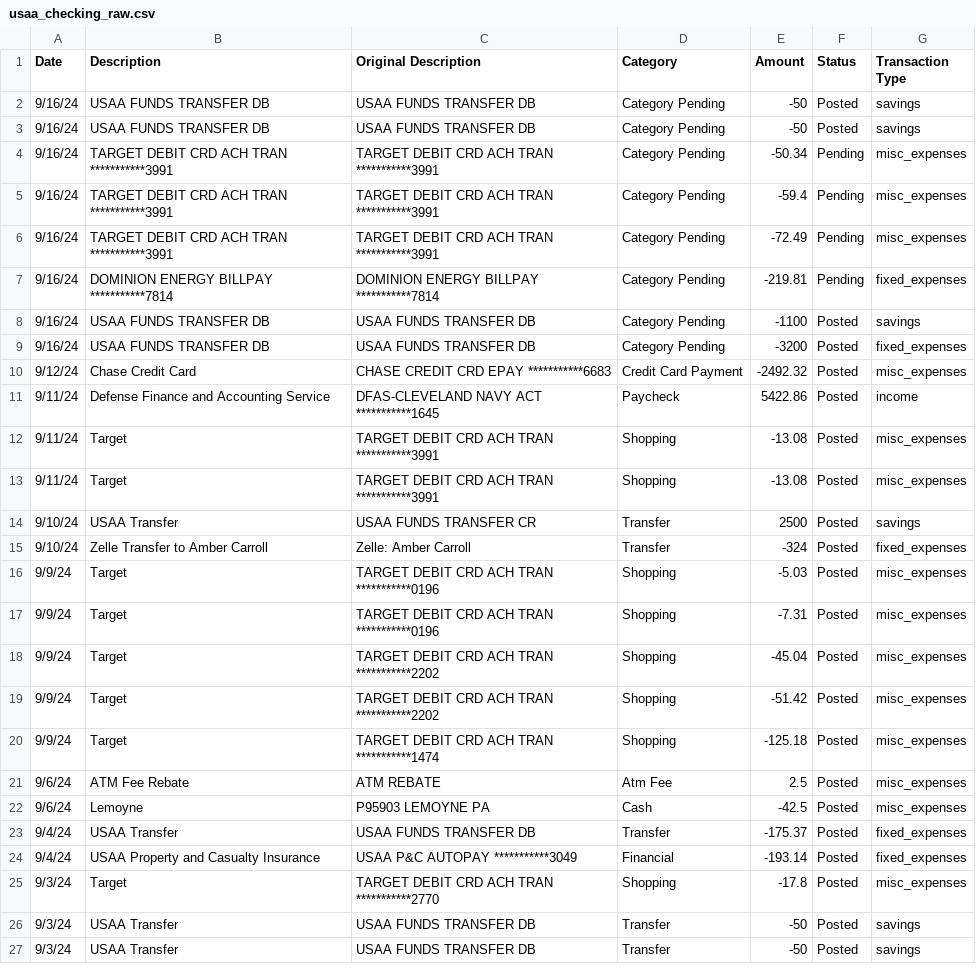
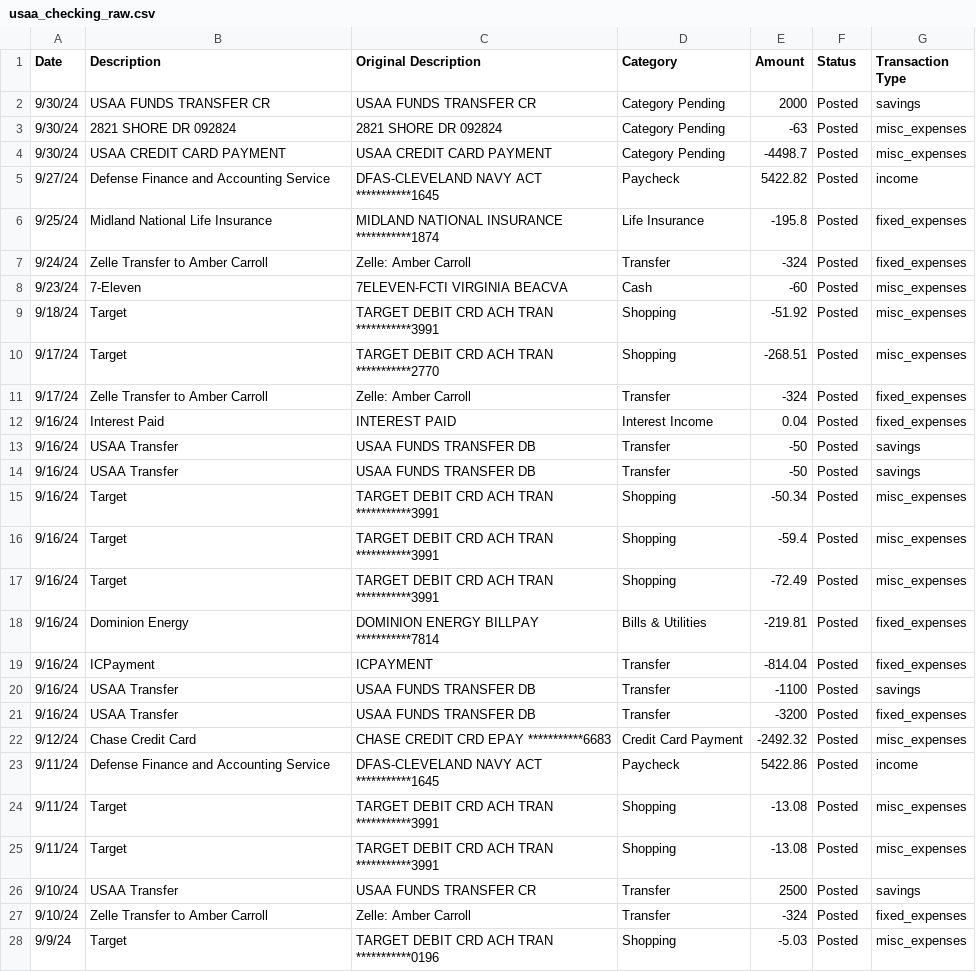
Before and after one commit to jegood78/Financial_Planning, a CSV file: usaa_checking_raw.csv, drawn as a sheet; only a part is shown; the shorter side is filled out with more unchanged rows.

```diff
--- a/usaa_checking_raw.csv
+++ b/usaa_checking_raw.csv
@@ -1,10 +1,22 @@
 Date,Description,Original Description,Category,Amount,Status,Transaction Type
-9/16/24,USAA FUNDS TRANSFER DB,USAA FUNDS TRANSFER DB,Category Pending,-50,Posted,savings
-9/16/24,USAA FUNDS TRANSFER DB,USAA FUNDS TRANSFER DB,Category Pending,-50,Posted,savings
-9/16/24,TARGET DEBIT CRD ACH TRAN   ***********3991,TARGET DEBIT CRD ACH TRAN   ***********3991,Category Pending,-50.34,Pending,misc_expenses
-9/16/24,TARGET DEBIT CRD ACH TRAN   ***********3991,TARGET DEBIT CRD ACH TRAN   ***********3991,Category Pending,-59.4,Pending,misc_expenses
-9/16/24,TARGET DEBIT CRD ACH TRAN   ***********3991,TARGET DEBIT CRD ACH TRAN   ***********3991,Category Pending,-72.49,Pending,misc_expenses
-9/16/24,DOMINION ENERGY  BILLPAY    ***********7814,DOMINION ENERGY  BILLPAY    ***********7814,Category Pending,-219.81,Pending,fixed_expenses
-9/16/24,USAA FUNDS TRANSFER DB,USAA FUNDS TRANSFER DB,Category Pending,-1100,Posted,savings
-9/16/24,USAA FUNDS TRANSFER DB,USAA FUNDS TRANSFER DB,Category Pending,-3200,Posted,fixed_expenses
+9/30/24,USAA FUNDS TRANSFER CR,USAA FUNDS TRANSFER CR,Category Pending,2000,Posted,savings
+9/30/24,2821 SHORE DR                    092824,2821 SHORE DR                    092824,Category Pending,-63,Posted,misc_expenses
+9/30/24,USAA CREDIT CARD PAYMENT,USAA CREDIT CARD PAYMENT,Category Pending,-4498.7,Posted,misc_expenses
+9/27/24,Defense Finance and Accounting Service,DFAS-CLEVELAND   NAVY ACT   ***********1645,Paycheck,5422.82,Posted,income
+9/25/24,Midland National Life Insurance,MIDLAND NATIONAL INSURANCE  ***********1874,Life Insurance,-195.8,Posted,fixed_expenses
+9/24/24,Zelle Transfer to Amber Carroll,Zelle: Amber Carroll,Transfer,-324,Posted,fixed_expenses
+9/23/24,7-Eleven,7ELEVEN-FCTI             VIRGINIA BEACVA,Cash,-60,Posted,misc_expenses
+9/18/24,Target,TARGET DEBIT CRD ACH TRAN   ***********3991,Shopping,-51.92,Posted,misc_expenses
+9/17/24,Target,TARGET DEBIT CRD ACH TRAN   ***********2770,Shopping,-268.51,Posted,misc_expenses
+9/17/24,Zelle Transfer to Amber Carroll,Zelle: Amber Carroll,Transfer,-324,Posted,fixed_expenses
+9/16/24,Interest Paid,INTEREST PAID,Interest Income,0.04,Posted,fixed_expenses
+9/16/24,USAA Transfer,USAA FUNDS TRANSFER DB,Transfer,-50,Posted,savings
+9/16/24,USAA Transfer,USAA FUNDS TRANSFER DB,Transfer,-50,Posted,savings
+9/16/24,Target,TARGET DEBIT CRD ACH TRAN   ***********3991,Shopping,-50.34,Posted,misc_expenses
+9/16/24,Target,TARGET DEBIT CRD ACH TRAN   ***********3991,Shopping,-59.4,Posted,misc_expenses
+9/16/24,Target,TARGET DEBIT CRD ACH TRAN   ***********3991,Shopping,-72.49,Posted,misc_expenses
+9/16/24,Dominion Energy,DOMINION ENERGY  BILLPAY    ***********7814,Bills & Utilities,-219.81,Posted,fixed_expenses
+9/16/24,ICPayment,ICPAYMENT,Transfer,-814.04,Posted,fixed_expenses
+9/16/24,USAA Transfer,USAA FUNDS TRANSFER DB,Transfer,-1100,Posted,savings
+9/16/24,USAA Transfer,USAA FUNDS TRANSFER DB,Transfer,-3200,Posted,fixed_expenses
 9/12/24,Chase Credit Card,CHASE CREDIT CRD EPAY       ***********6683,Credit Card Payment,-2492.32,Posted,misc_expenses
```
Also changed, not shown: NetWorth.csv, usaa_savings_raw.csv, 2 other files.
